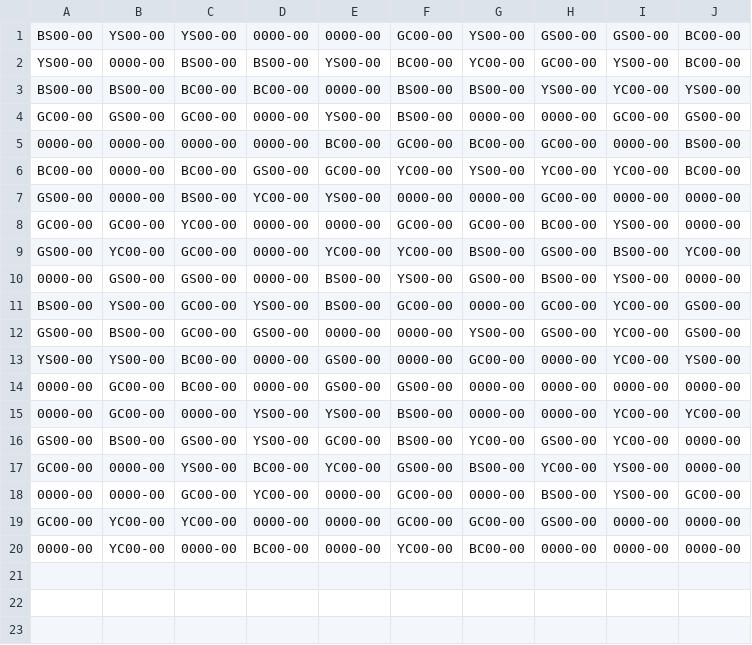
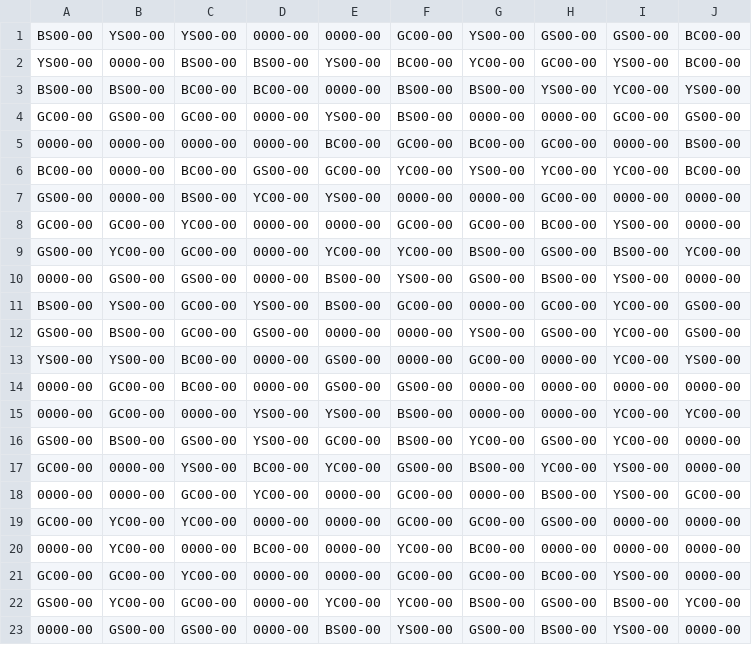
Before and after one commit to dsg813/AAI-CPE-EE-551-Final, a CSV file: Test Cases CSVs/Inactive Tests/09 random 25 percent empty.csv, drawn as a sheet.

```diff
--- a/Test Cases CSVs/Inactive Tests/09 random 25 percent empty.csv
+++ b/Test Cases CSVs/Inactive Tests/09 random 25 percent empty.csv
@@ -20 +20,4 @@ GC00-00,YC00-00,YC00-00,0000-00,0000-00,GC00-00,GC00-00,GS00-00,0000-00,0000-00
 0000-00,YC00-00,0000-00,BC00-00,0000-00,YC00-00,BC00-00,0000-00,0000-00,0000-00
+GC00-00,GC00-00,YC00-00,0000-00,0000-00,GC00-00,GC00-00,BC00-00,YS00-00,0000-00
+GS00-00,YC00-00,GC00-00,0000-00,YC00-00,YC00-00,BS00-00,GS00-00,BS00-00,YC00-00
+0000-00,GS00-00,GS00-00,0000-00,BS00-00,YS00-00,GS00-00,BS00-00,YS00-00,0000-00
```
Also changed, not shown: Test Cases CSVs/Inactive Tests/01 manual 100 percent red.csv, Test Cases CSVs/Inactive Tests/04 random 60 percent empty.csv, 7 other files.
